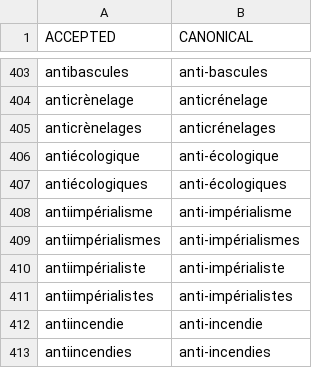
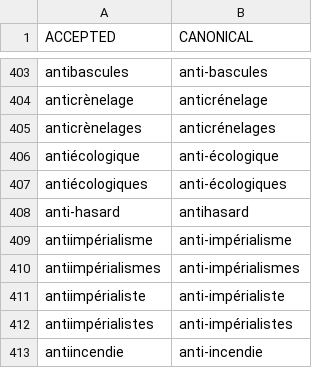
Before and after one commit to oeuvres/alix, a CSV file: fr/src/resources/com/github/oeuvres/alix/fr/norm-variants.csv, drawn as a sheet; only a part is shown, gaps mark what is left out; the shorter side is filled out with more unchanged rows.

```diff
--- a/fr/src/resources/com/github/oeuvres/alix/fr/norm-variants.csv
+++ b/fr/src/resources/com/github/oeuvres/alix/fr/norm-variants.csv
@@ -407,2 +407,3 @@ antiécologique,anti-écologique
 antiécologiques,anti-écologiques
+anti-hasard,antihasard
 antiimpérialisme,anti-impérialisme
```
Also changed, not shown: fr/dic/word-candidates.csv, 1 other file.
